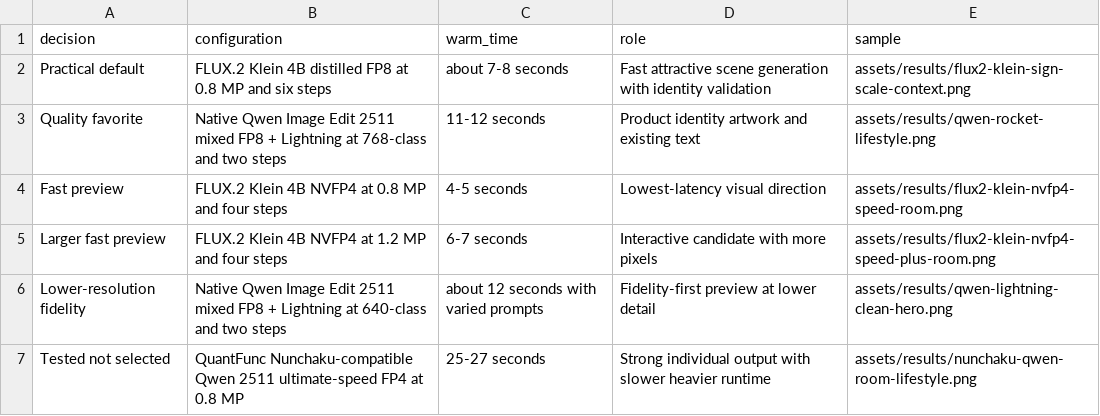
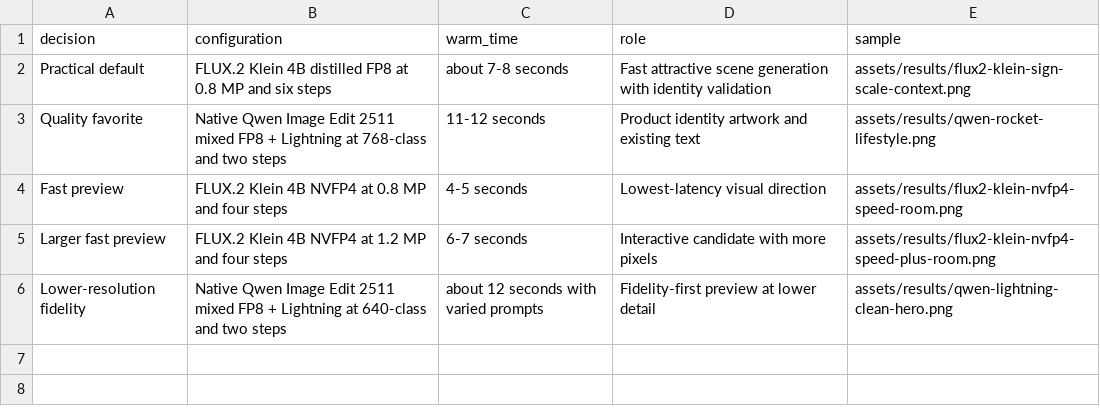
Before and after one commit to mln330/local-image-model-lab, a CSV file: data/quality-tiers.csv, drawn as a sheet; the diff names each change by its address in the sheet, - before the commit and + after, or states it on an @@ line.

```diff
--- a/data/quality-tiers.csv
+++ b/data/quality-tiers.csv
-row 7: Tested not selected | QuantFunc Nunchaku-compatible Qwen 2511 ultimate-speed FP4 at 0.8 MP | 25-27 seconds | Strong individual output with slower heavier runtime | assets/results/nunchaku-qwen-room-lifestyle.png
```
Also changed, not shown: data/benchmark-results.csv, 13 other files.
